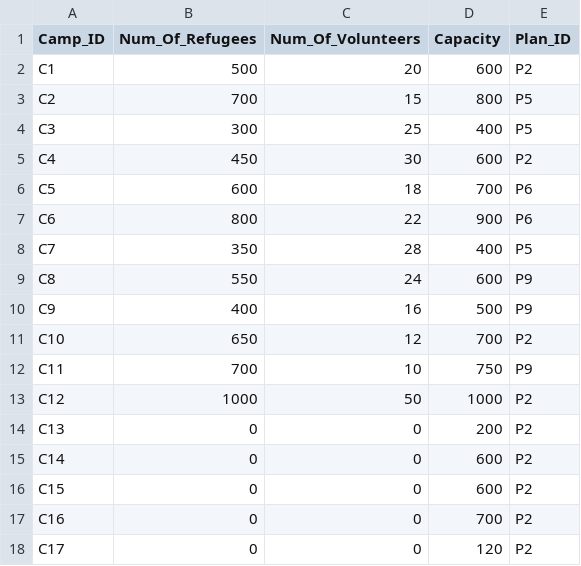
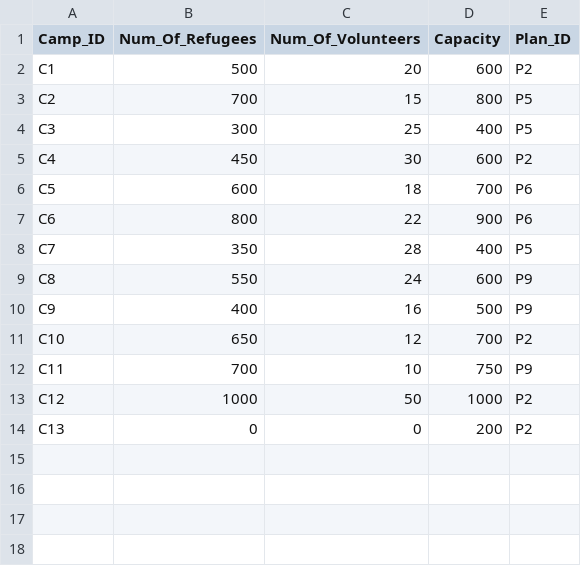
Before and after one commit to devangovind/intro-programming, a CSV file: files/camps_file.csv, drawn as a sheet.

```diff
--- a/files/camps_file.csv
+++ b/files/camps_file.csv
@@ -14,5 +14 @@ C12,1000,50,1000,P2
 C13,0,0,200,P2
-C14,0,0,600,P2
-C15,0,0,600,P2
-C16,0,0,700,P2
-C17,0,0,120,P2
```
Also changed, not shown: files/plan_file.csv, 3 other files.
